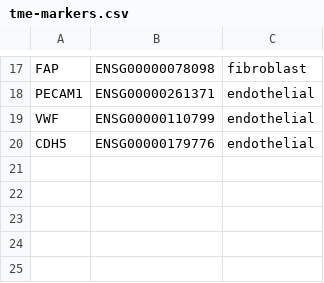
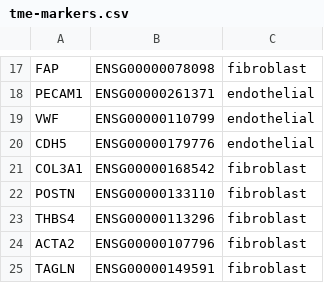
Before and after one commit to pirl-unc/pirlygenes, a CSV file: pirlygenes/data/tme-markers.csv, drawn as a sheet; only a part is shown, gaps mark what is left out.

Commit message:
#452: reclassify MESENCHYMAL as TME stroma; add adenocarcinoma family panels
Problem (found via a trufflepig colorectal->SARC mis-call): the MESENCHYMAL
family panel was 10 CAF/stromal/smooth-muscle markers (COL1A1/2, COL3A1, DCN,
THBS4, POSTN, TAGLN, ACTA2, MYLK, DES) — TME signal present in *every* solid
tumor, not a tumor lineage. It out-scored the correct carcinoma family 15-150x.
Separately, the major adenocarcinomas (LUAD/BRCA/PAAD/LIHC/OV/UCEC/BLCA/THCA)
had no family panel at all, structurally disadvantaging them in lineage ranking.

Fix:
- Remove MESENCHYMAL from cancer-family-panels.csv (the tumor-lineage families).
  Its stromal signal is now an explicit TME compartment: the CAF/ECM markers
  COL3A1/POSTN/THBS4/ACTA2/TAGLN are added to tme-markers.csv 'fibroblast'
  (joining COL1A1/2/DCN/LUM/FAP). Sarcoma lineage is carried by the SARC subtype
  key-genes + the (correct, tumor-intrinsic) MESENCHYMAL entries in the generated
  cancer-lineage-panels.csv — unaffected.
- Add 8 adenocarcinoma family panels with discrimination-anchored PUBLIC markers,
  each leading with lineage-SPECIFIC anchors so shared TFs (PAX8/NKX2-1/GATA3/
  FOXA1) don't collapse families: LUAD (surfactants+NAPSA+NKX2-1), BRCA
  (ESR1/GATA3/FOXA1/PIP), PAAD (CLDN18/S100P), LIHC (ALB/fibrinogens/HNF4A), OV
  (PAX8/WT1/MUC16), UCEC (PAX8/ESR1/PGR), BLCA (uroplakins+GATA3), THCA
  (TG/TPO/TSHR/SLC5A5).

Updates tests/README/docstrings. 572 pass. Closes #452 (pirlygenes side; a
trufflepig consumer issue follows to drop the MESENCHYMAL 'soft family' band-aid).

```diff
--- a/pirlygenes/data/tme-markers.csv
+++ b/pirlygenes/data/tme-markers.csv
@@ -20 +20,6 @@ VWF,ENSG00000110799,endothelial
 CDH5,ENSG00000179776,endothelial
+COL3A1,ENSG00000168542,fibroblast
+POSTN,ENSG00000133110,fibroblast
+THBS4,ENSG00000113296,fibroblast
+ACTA2,ENSG00000107796,fibroblast
+TAGLN,ENSG00000149591,fibroblast
```
Also changed, not shown: pirlygenes/data/cancer-family-panels.csv, 5 other files.
